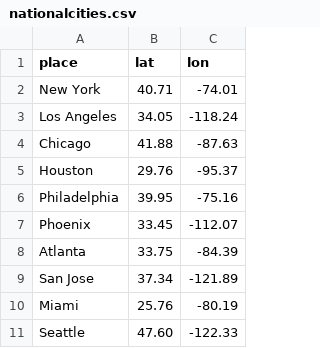
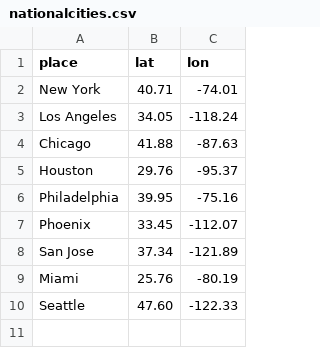
Before and after one commit to teddyterminal/a-state-divided, a CSV file: nationalcities.csv, drawn as a sheet.

```diff
--- a/nationalcities.csv
+++ b/nationalcities.csv
@@ -7,3 +7,2 @@ Philadelphia,39.95,-75.16
 Phoenix,33.45,-112.07
-Atlanta,33.75,-84.39
 San Jose,37.34,-121.89
```
Also changed, not shown: 4 other files.
